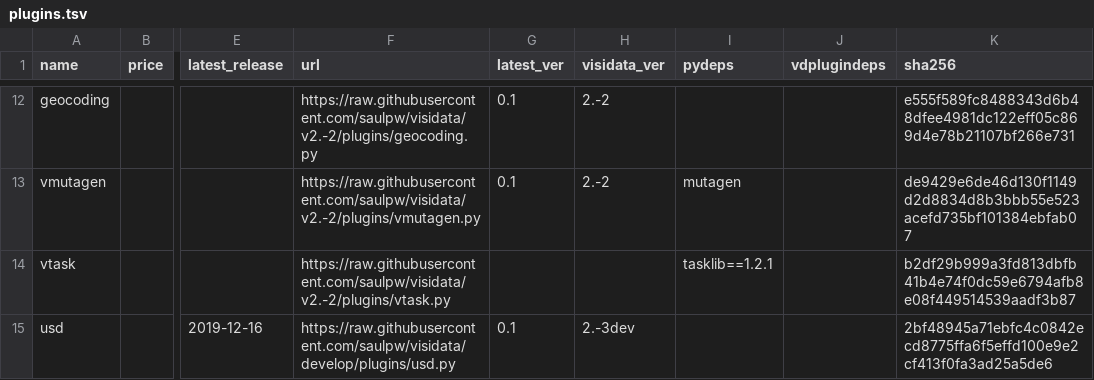
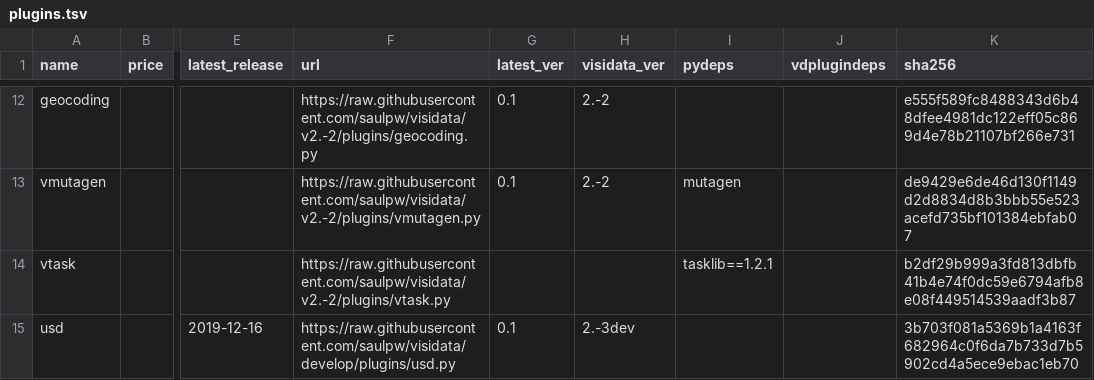
Before and after one commit to saulpw/visidata, a TSV file: plugins/plugins.tsv, drawn as a sheet; only a part is shown, gaps mark what is left out; the diff names each change by its address in the sheet, - before the commit and + after, or states it on an @@ line.

Commit message:
[plugin] separate logic that imports and logic that installs

```diff
--- a/plugins/plugins.tsv
+++ b/plugins/plugins.tsv
-K15 (sha256): 2bf48945a71ebfc4c0842ecd8775ffa6f5effd100e9e2cf413f0fa3ad25a5de6
+K15 (sha256): 3b703f081a5369b1a4163f682964c0f6da7b733d7b5902cd4a5ece9ebac1eb70
```
Also changed, not shown: 1 other file.
